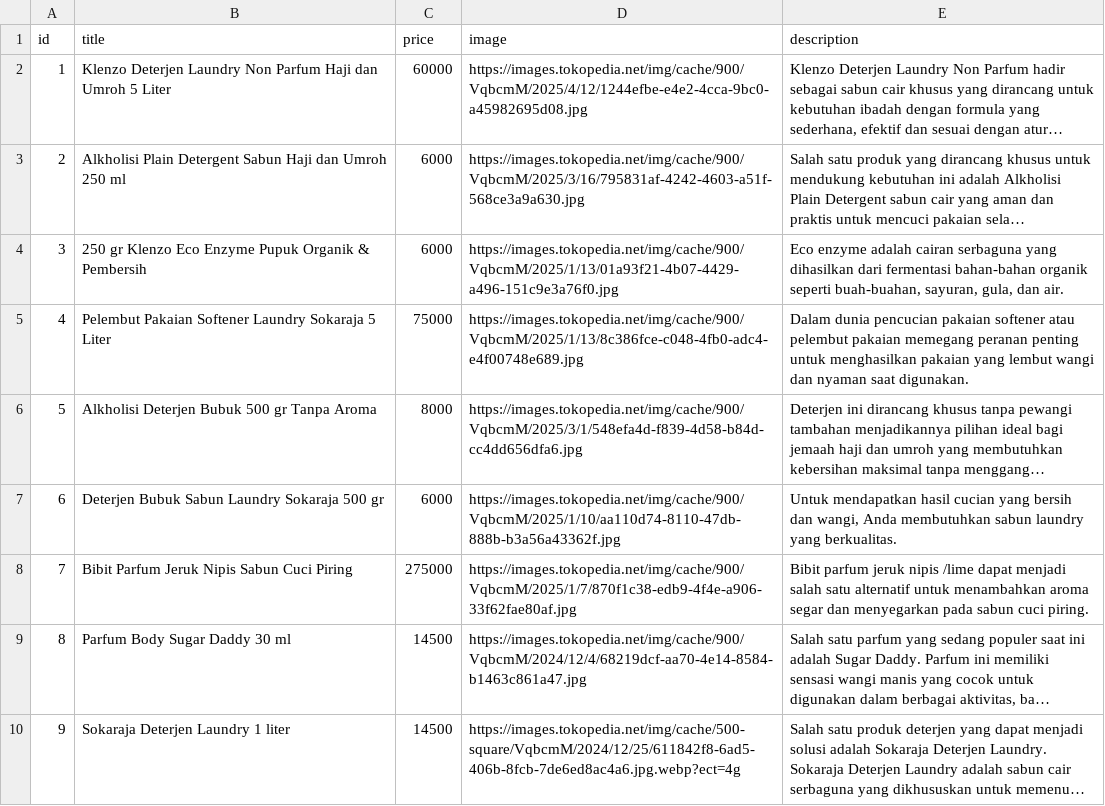
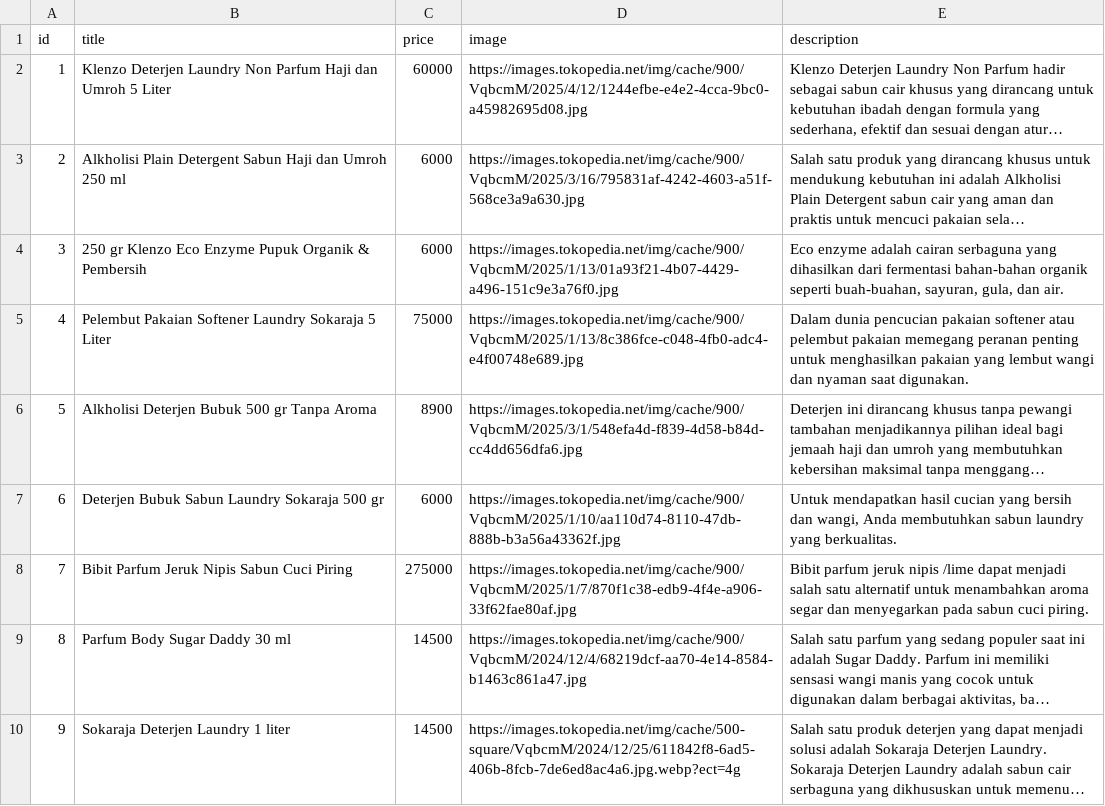
Before and after one commit to bandardeterjen/produk, a CSV file: belanja/daftarproduk.csv, drawn as a sheet; only a part is shown; long unchanged cells end in …; the diff names each change by its address in the sheet, - before the commit and + after, or states it on an @@ line.

Commit message:
Update daftarproduk.csv

```diff
--- a/belanja/daftarproduk.csv
+++ b/belanja/daftarproduk.csv
-C6 (price): 8000
+C6 (price): 8900
```
